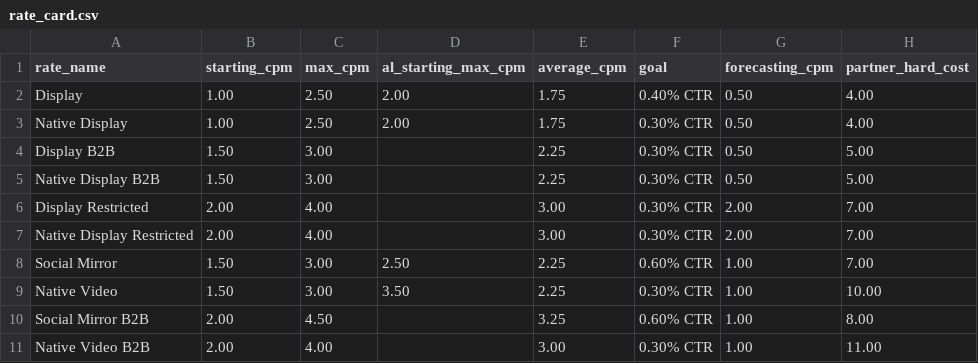
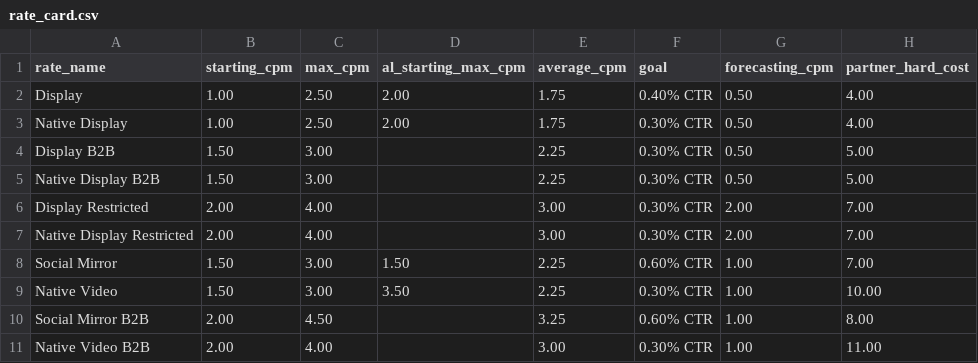
Before and after one commit to kiri-ux/adtini-pacing, a CSV file: data/rate_card.csv, drawn as a sheet; only a part is shown.

```diff
--- a/data/rate_card.csv
+++ b/data/rate_card.csv
@@ -7,3 +7,3 @@ Display Restricted,2.00,4.00,,3.00,0.30% CTR,2.00,7.00
 Native Display Restricted,2.00,4.00,,3.00,0.30% CTR,2.00,7.00
-Social Mirror,1.50,3.00,2.50,2.25,0.60% CTR,1.00,7.00
+Social Mirror,1.50,3.00,1.50,2.25,0.60% CTR,1.00,7.00
 Native Video,1.50,3.00,3.50,2.25,0.30% CTR,1.00,10.00
```
Also changed, not shown: 1 other file.
